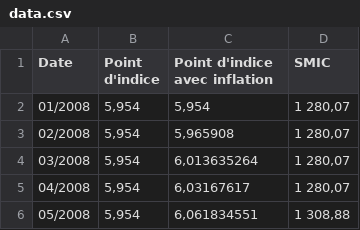
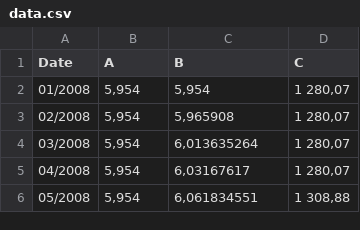
Before and after one commit to PointChambre/pointchambre.github.io, a CSV file: data.csv, drawn as a sheet; only a part is shown.

```diff
--- a/data.csv
+++ b/data.csv
@@ -1,2 +1,2 @@
-Date;Point d'indice;Point d'indice avec inflation;SMIC;;;;;;;;;
+Date;A;B;C;;;;;;;;;
 01/2008;5,954;5,954;1 280,07;;;;;;;;;
```
Also changed, not shown: 1 other file.
